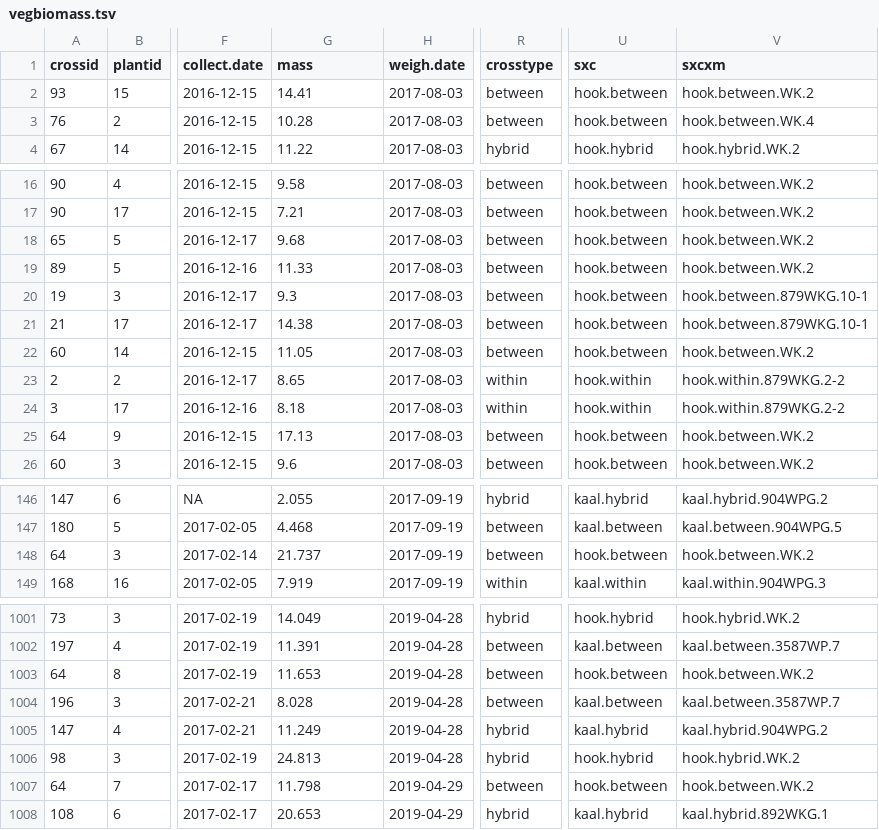
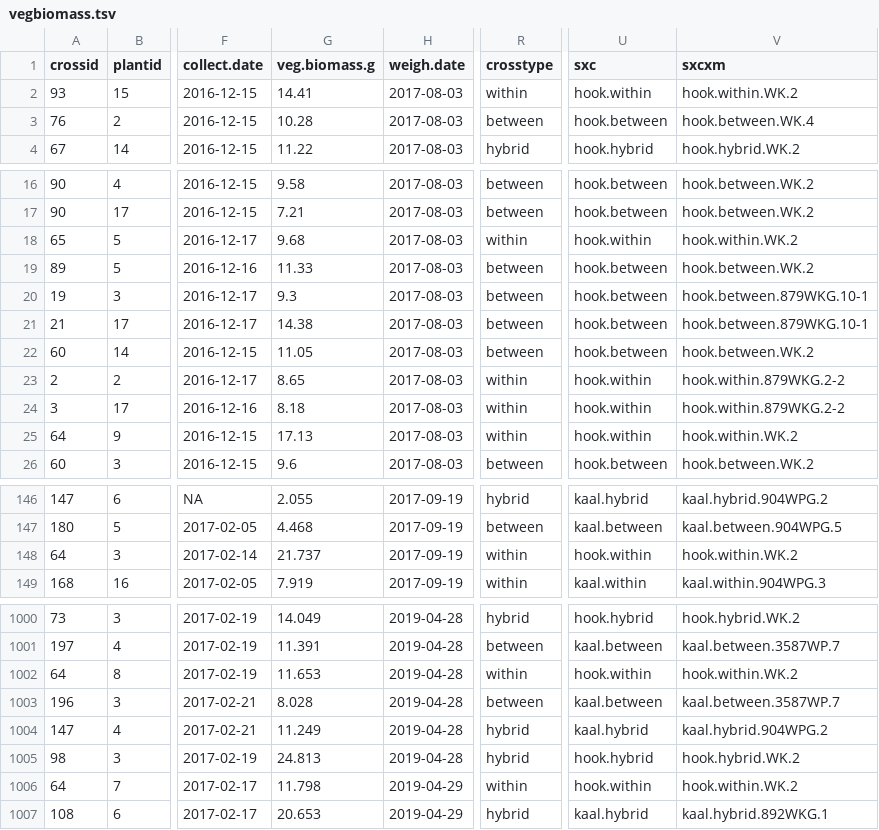
Before and after one commit to jmpowers/schiedea-rims, a TSV file: data/vegbiomass.tsv, drawn as a sheet; only a part is shown, gaps mark what is left out; addresses are those after the commit; the diff covers the shown part only; the diff names each change by its address in the sheet, - before the commit and + after, or states it on an @@ line.

```diff
--- a/data/vegbiomass.tsv
+++ b/data/vegbiomass.tsv
-G1: mass
+G1: veg.biomass.g
-R2 (crosstype): between
+R2 (crosstype): within
-U2 (sxc): hook.between
+U2 (sxc): hook.within
-V2 (sxcxm): hook.between.WK.2
+V2 (sxcxm): hook.within.WK.2
-R18 (crosstype): between
+R18 (crosstype): within
-U18 (sxc): hook.between
+U18 (sxc): hook.within
-V18 (sxcxm): hook.between.WK.2
+V18 (sxcxm): hook.within.WK.2
-R25 (crosstype): between
+R25 (crosstype): within
-U25 (sxc): hook.between
+U25 (sxc): hook.within
-V25 (sxcxm): hook.between.WK.2
+V25 (sxcxm): hook.within.WK.2
-R148 (crosstype): between
+R148 (crosstype): within
-U148 (sxc): hook.between
+U148 (sxc): hook.within
-V148 (sxcxm): hook.between.WK.2
+V148 (sxcxm): hook.within.WK.2
-R1002 (crosstype): between
+R1002 (crosstype): within
-U1002 (sxc): hook.between
+U1002 (sxc): hook.within
-V1002 (sxcxm): hook.between.WK.2
+V1002 (sxcxm): hook.within.WK.2
-R1006 (crosstype): between
+R1006 (crosstype): within
-U1006 (sxc): hook.between
+U1006 (sxc): hook.within
-V1006 (sxcxm): hook.between.WK.2
+V1006 (sxcxm): hook.within.WK.2
```
Also changed, not shown: 1 removed row and 123 edited cells elsewhere in this file, data/f1seedmass.tsv, data/inflobiomass.tsv, 9 other files.
